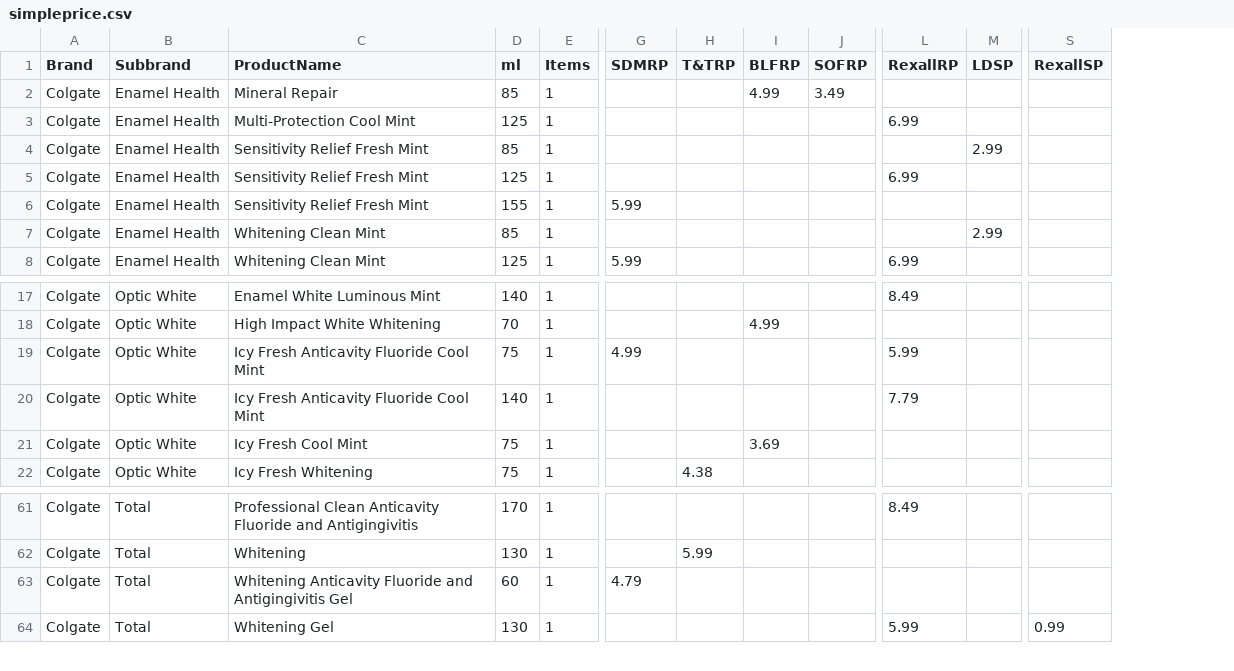
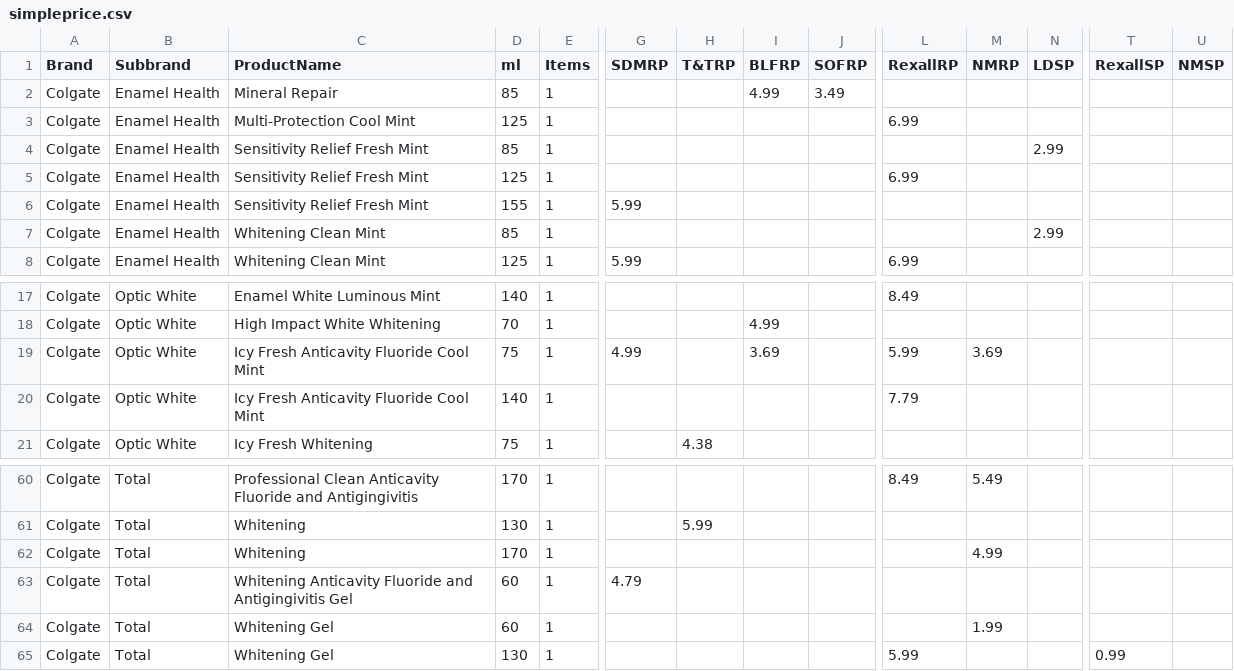
Before and after one commit to kyledionneclark/vancouvertoothpaste, a CSV file: Data/simpleprice.csv, drawn as a sheet; only a part is shown, gaps mark what is left out; removed rows and columns are numbered as before the commit, all else as after; rows hold the shown columns only; the diff names each change by its address in the sheet, - before the commit and + after, or states it on an @@ line.

```diff
--- a/Data/simpleprice.csv
+++ b/Data/simpleprice.csv
+column M (NMRP), row 19: 3.69; row 60: 5.49
+column U (NMSP), empty
-I19 (BLFRP): (empty)
+I19 (BLFRP): 3.69
-row 21: Colgate | Optic White | Icy Fresh Cool Mint | 75 | 1 |  |  | 3.69
+row 62: Colgate | Total | Whitening | 170 | 1 |  |  |  |  |  | 4.99
+row 64: Colgate | Total | Whitening Gel | 60 | 1 |  |  |  |  |  | 1.99
```
Also changed, not shown: Data/locations.csv, 1 other file.
